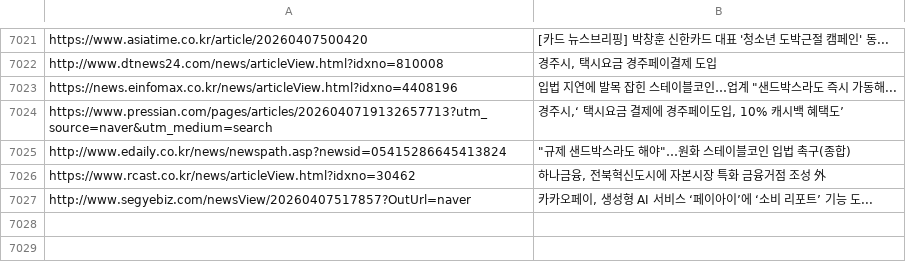
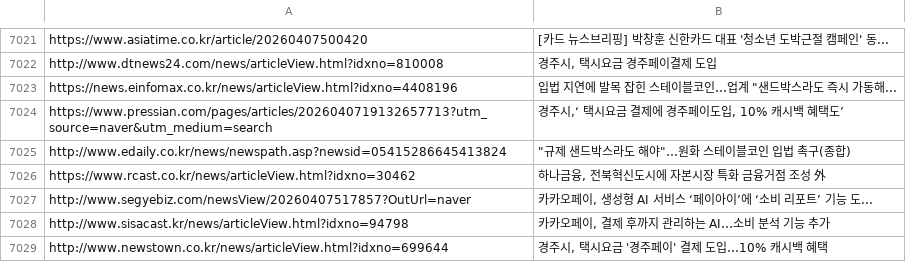
Before and after one commit to dhlee13147-lang/my-news-bot, a CSV file: sent_news.csv, drawn as a sheet; only a part is shown, gaps mark what is left out.

```diff
--- a/sent_news.csv
+++ b/sent_news.csv
@@ -7027 +7027,3 @@ https://www.rcast.co.kr/news/articleView.html?idxno=30462,"하나금융, 전북
 http://www.segyebiz.com/newsView/20260407517857?OutUrl=naver,"카카오페이, 생성형 AI 서비스 ‘페이아이’에 ‘소비 리포트’ 기능 도..."
+http://www.sisacast.kr/news/articleView.html?idxno=94798,"카카오페이, 결제 후까지 관리하는 AI…소비 분석 기능 추가"
+http://www.newstown.co.kr/news/articleView.html?idxno=699644,"경주시, 택시요금 '경주페이' 결제 도입…10% 캐시백 혜택"
```
